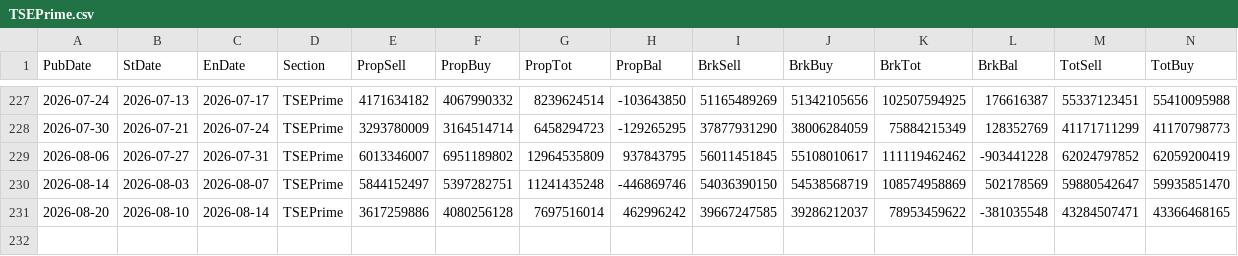
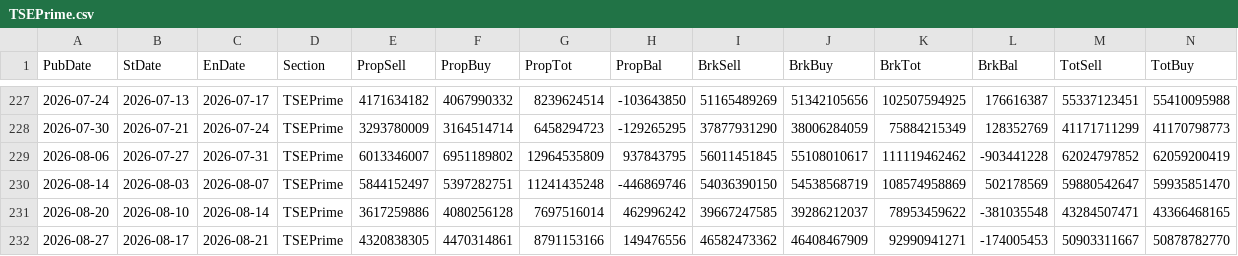
Before and after one commit to keroppa88/jpx_data, a CSV file: data/TSEPrime.csv, drawn as a sheet; only a part is shown, gaps mark what is left out; rows hold the shown columns only; the diff names each change by its address in the sheet, - before the commit and + after, or states it on an @@ line.

```diff
--- a/data/TSEPrime.csv
+++ b/data/TSEPrime.csv
+row 232: 2026-08-27 | 2026-08-17 | 2026-08-21 | TSEPrime | 4320838305 | 4470314861 | 8791153166 | 149476556 | 46582473362 | 46408467909 | 92990941271 | -174005453 | 50903311667 | 50878782770
```
